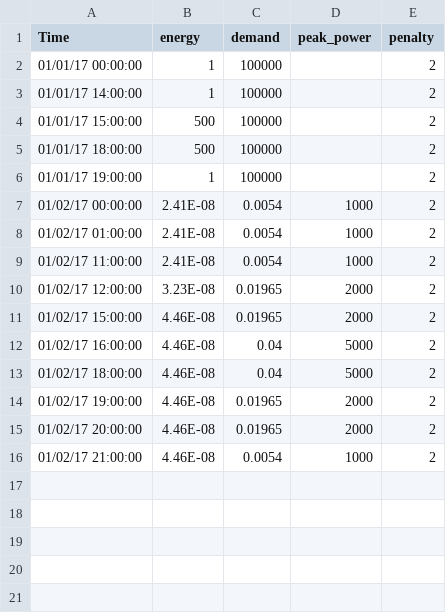
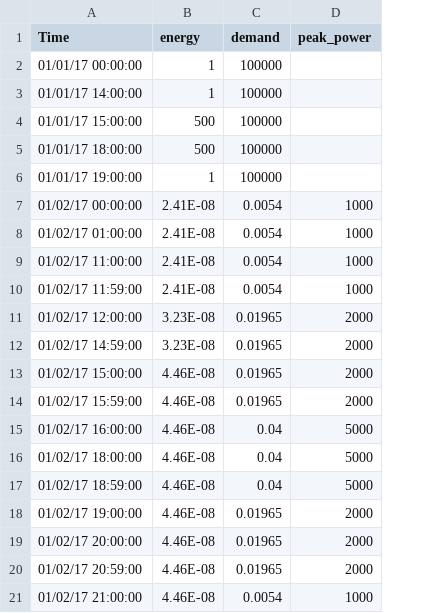
Before and after one commit to lbl-srg/MPCPy, a CSV file: unittests/resources/optimization/SimpleRC_Prices.csv, drawn as a sheet; removed rows and columns are numbered as before the commit, all else as after; the diff names each change by its address in the sheet, - before the commit and + after, or states it on an @@ line.

Commit message:
Add multi-period demand optimization and unittest results.

```diff
--- a/unittests/resources/optimization/SimpleRC_Prices.csv
+++ b/unittests/resources/optimization/SimpleRC_Prices.csv
-column E (penalty), rows 2-16: all 2
+row 10: 01/02/17 11:59:00 | 2.41E-08 | 0.0054 | 1000
+row 12: 01/02/17 14:59:00 | 3.23E-08 | 0.01965 | 2000
+row 14: 01/02/17 15:59:00 | 4.46E-08 | 0.01965 | 2000
+row 17: 01/02/17 18:59:00 | 4.46E-08 | 0.04 | 5000
+row 20: 01/02/17 20:59:00 | 4.46E-08 | 0.01965 | 2000
```
Also changed, not shown: unittests/references/test_optimization/EnergyPlusDemand/optimize_energyplusdemandcost.csv, 2 other files.
